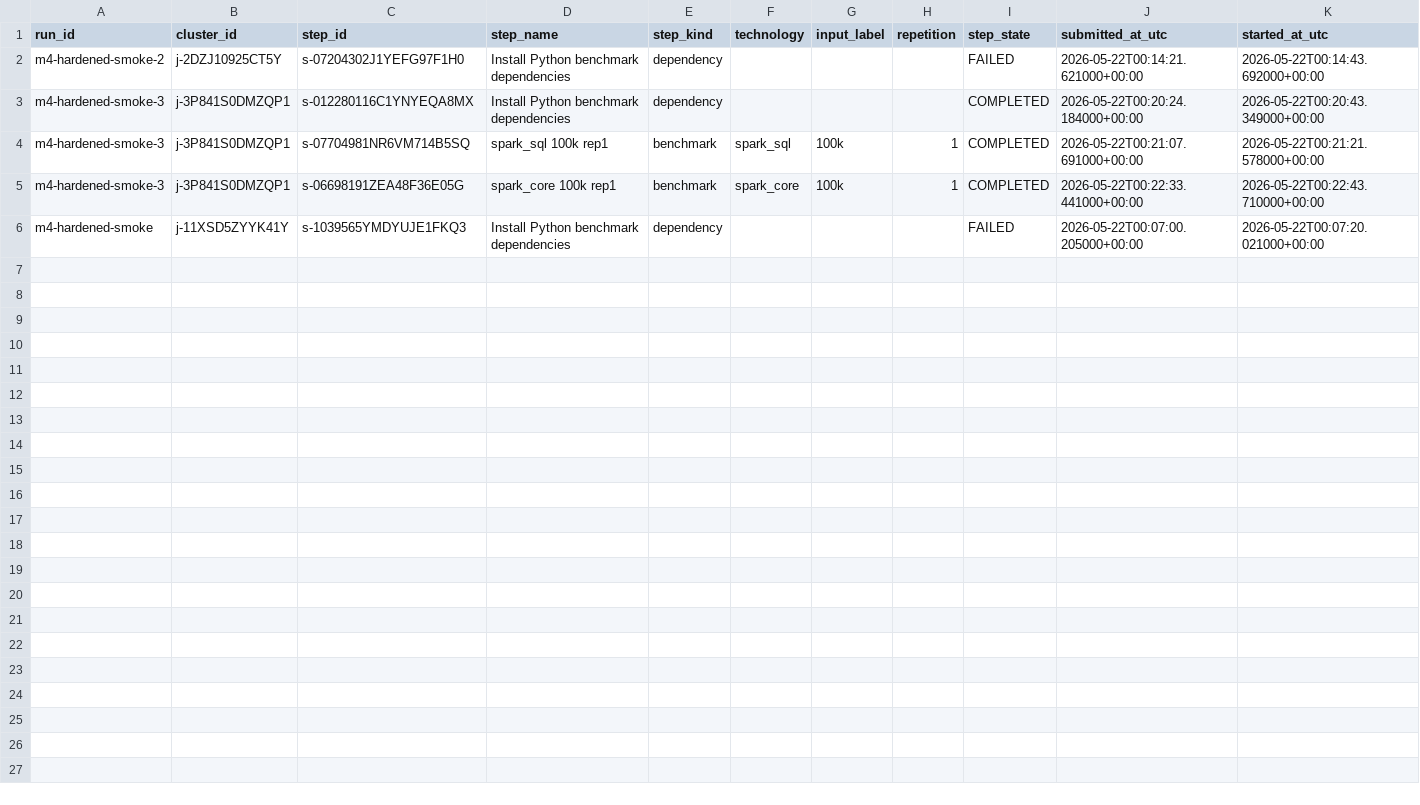
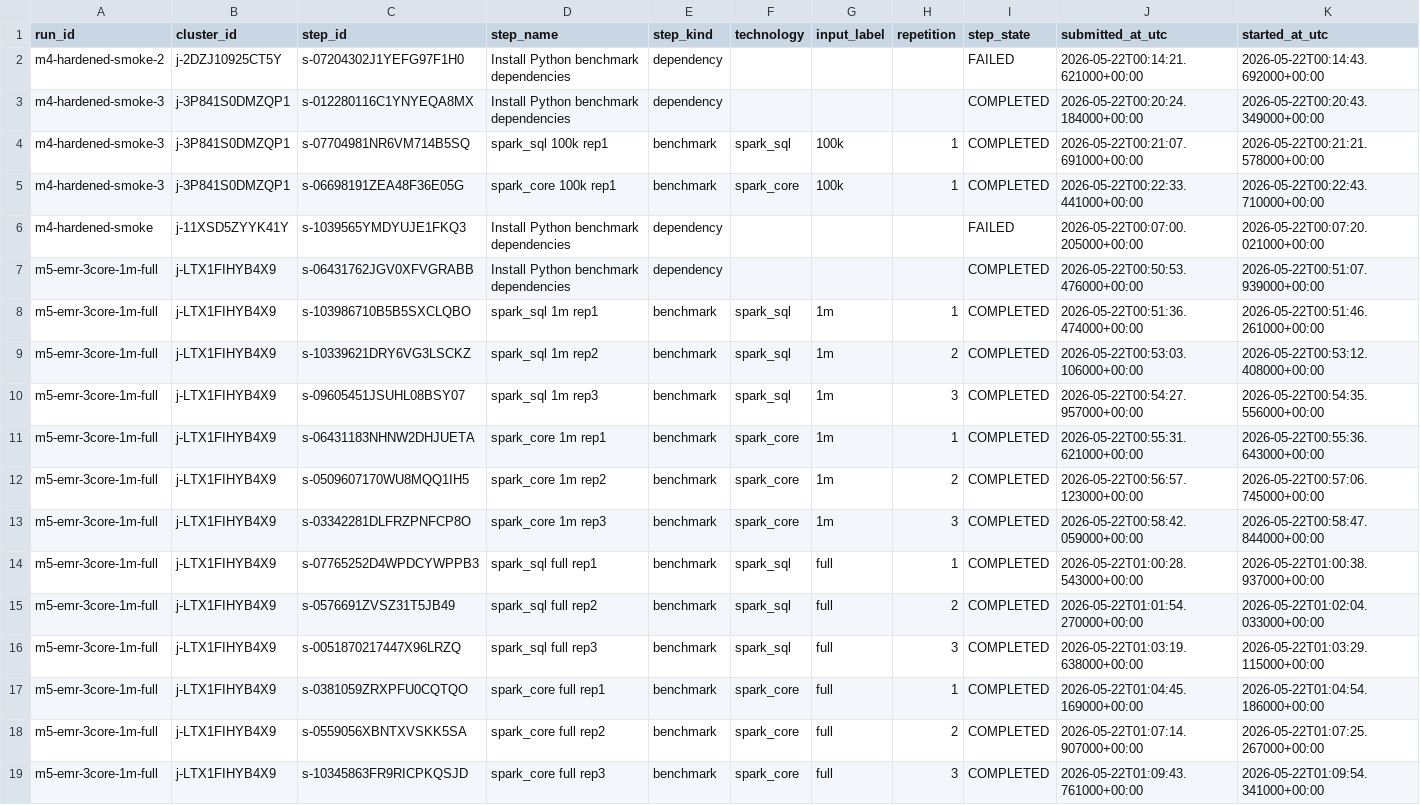
Before and after one commit to Forest904/flight-delay-big-data-analysis, a CSV file: report/tables/aws_step_timing.csv, drawn as a sheet; only a part is shown; rows hold the shown columns only; the diff names each change by its address in the sheet, - before the commit and + after, or states it on an @@ line.

Commit message:
Complete M5 EMR cluster-size variation evidence

```diff
--- a/report/tables/aws_step_timing.csv
+++ b/report/tables/aws_step_timing.csv
+row 7: m5-emr-3core-1m-full | j-LTX1FIHYB4X9 | s-06431762JGV0XFVGRABB | Install Python benchmark dependencies | dependency |  |  |  | COMPLETED | 2026-05-22T00:50:53.476000+00:00 | 2026-05-22T00:51:07.939000+00:00
+row 8: m5-emr-3core-1m-full | j-LTX1FIHYB4X9 | s-103986710B5B5SXCLQBO | spark_sql 1m rep1 | benchmark | spark_sql | 1m | 1 | COMPLETED | 2026-05-22T00:51:36.474000+00:00 | 2026-05-22T00:51:46.261000+00:00
+row 9: m5-emr-3core-1m-full | j-LTX1FIHYB4X9 | s-10339621DRY6VG3LSCKZ | spark_sql 1m rep2 | benchmark | spark_sql | 1m | 2 | COMPLETED | 2026-05-22T00:53:03.106000+00:00 | 2026-05-22T00:53:12.408000+00:00
+row 10: m5-emr-3core-1m-full | j-LTX1FIHYB4X9 | s-09605451JSUHL08BSY07 | spark_sql 1m rep3 | benchmark | spark_sql | 1m | 3 | COMPLETED | 2026-05-22T00:54:27.957000+00:00 | 2026-05-22T00:54:35.556000+00:00
+row 11: m5-emr-3core-1m-full | j-LTX1FIHYB4X9 | s-06431183NHNW2DHJUETA | spark_core 1m rep1 | benchmark | spark_core | 1m | 1 | COMPLETED | 2026-05-22T00:55:31.621000+00:00 | 2026-05-22T00:55:36.643000+00:00
+row 12: m5-emr-3core-1m-full | j-LTX1FIHYB4X9 | s-0509607170WU8MQQ1IH5 | spark_core 1m rep2 | benchmark | spark_core | 1m | 2 | COMPLETED | 2026-05-22T00:56:57.123000+00:00 | 2026-05-22T00:57:06.745000+00:00
+row 13: m5-emr-3core-1m-full | j-LTX1FIHYB4X9 | s-03342281DLFRZPNFCP8O | spark_core 1m rep3 | benchmark | spark_core | 1m | 3 | COMPLETED | 2026-05-22T00:58:42.059000+00:00 | 2026-05-22T00:58:47.844000+00:00
+row 14: m5-emr-3core-1m-full | j-LTX1FIHYB4X9 | s-07765252D4WPDCYWPPB3 | spark_sql full rep1 | benchmark | spark_sql | full | 1 | COMPLETED | 2026-05-22T01:00:28.543000+00:00 | 2026-05-22T01:00:38.937000+00:00
+row 15: m5-emr-3core-1m-full | j-LTX1FIHYB4X9 | s-0576691ZVSZ31T5JB49 | spark_sql full rep2 | benchmark | spark_sql | full | 2 | COMPLETED | 2026-05-22T01:01:54.270000+00:00 | 2026-05-22T01:02:04.033000+00:00
+row 16: m5-emr-3core-1m-full | j-LTX1FIHYB4X9 | s-0051870217447X96LRZQ | spark_sql full rep3 | benchmark | spark_sql | full | 3 | COMPLETED | 2026-05-22T01:03:19.638000+00:00 | 2026-05-22T01:03:29.115000+00:00
+row 17: m5-emr-3core-1m-full | j-LTX1FIHYB4X9 | s-0381059ZRXPFU0CQTQO | spark_core full rep1 | benchmark | spark_core | full | 1 | COMPLETED | 2026-05-22T01:04:45.169000+00:00 | 2026-05-22T01:04:54.186000+00:00
+row 18: m5-emr-3core-1m-full | j-LTX1FIHYB4X9 | s-0559056XBNTXVSKK5SA | spark_core full rep2 | benchmark | spark_core | full | 2 | COMPLETED | 2026-05-22T01:07:14.907000+00:00 | 2026-05-22T01:07:25.267000+00:00
+row 19: m5-emr-3core-1m-full | j-LTX1FIHYB4X9 | s-10345863FR9RICPKQSJD | spark_core full rep3 | benchmark | spark_core | full | 3 | COMPLETED | 2026-05-22T01:09:43.761000+00:00 | 2026-05-22T01:09:54.341000+00:00
```
Also changed, not shown: report/tables/benchmark_pivot.csv, report/tables/benchmark_status.csv, 52 other files.
